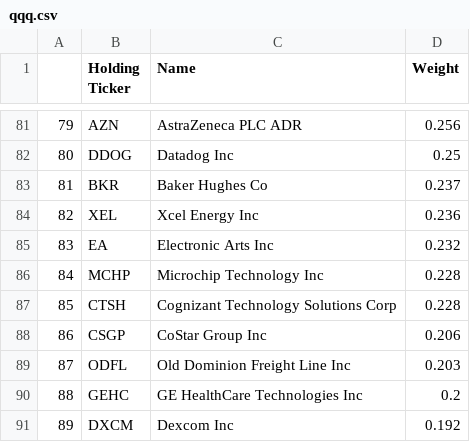
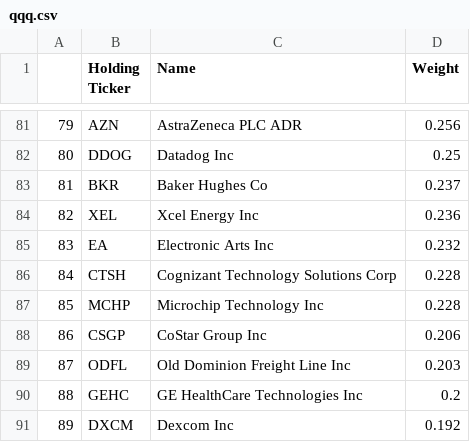
Before and after one commit to major/index-etfs, a CSV file: qqq.csv, drawn as a sheet; only a part is shown, gaps mark what is left out.

Commit message:
Updating ETF data: Mon Jun 23 19:17:27 UTC 2025

```diff
--- a/qqq.csv
+++ b/qqq.csv
@@ -85,4 +85,4 @@
 83,EA ,Electronic Arts Inc,0.232
-84,MCHP ,Microchip Technology Inc,0.228
-85,CTSH ,Cognizant Technology Solutions Corp,0.228
+84,CTSH ,Cognizant Technology Solutions Corp,0.228
+85,MCHP ,Microchip Technology Inc,0.228
 86,CSGP ,CoStar Group Inc,0.206
```
Also changed, not shown: spy.csv, 2 other files.
